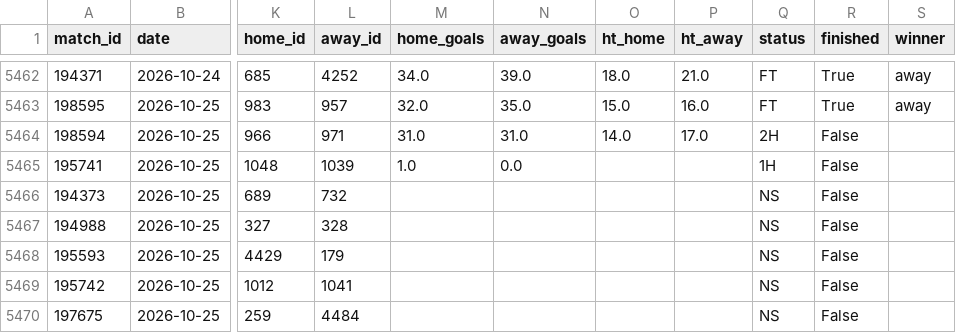
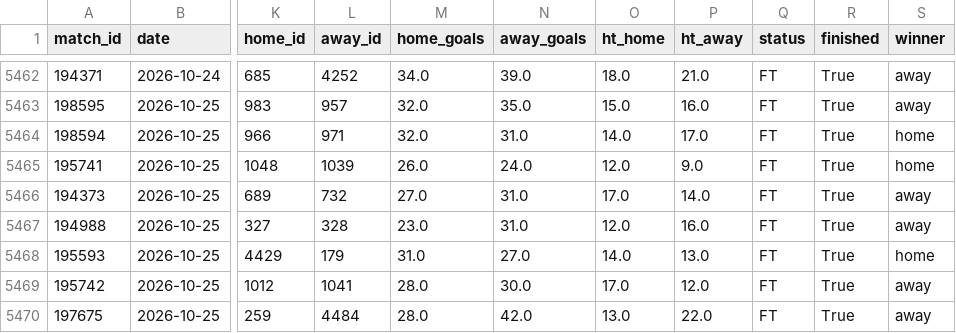
Before and after one commit to jaysantmyer-spec/vegcatbat, a CSV file: data/matches.csv, drawn as a sheet; only a part is shown, gaps mark what is left out; the diff covers the shown part only; the diff names each change by its address in the sheet, - before the commit and + after, or states it on an @@ line.

```diff
--- a/data/matches.csv
+++ b/data/matches.csv
-M5464 (home_goals): 31.0
+M5464 (home_goals): 32.0
-Q5464 (status): 2H
+Q5464 (status): FT
-R5464:R5470 (finished): False
+R5464:R5470 (finished): True
-S5464:S5465 (winner): (empty)
+S5464:S5465 (winner): home
-M5465 (home_goals): 1.0
+M5465 (home_goals): 26.0
-N5465 (away_goals): 0.0
+N5465 (away_goals): 24.0
-O5465 (ht_home): (empty)
+O5465 (ht_home): 12.0
-P5465 (ht_away): (empty)
+P5465 (ht_away): 9.0
-Q5465 (status): 1H
+Q5465 (status): FT
-M5466 (home_goals): (empty)
+M5466 (home_goals): 27.0
-N5466:N5467 (away_goals): (empty)
+N5466:N5467 (away_goals): 31.0
-O5466 (ht_home): (empty)
+O5466 (ht_home): 17.0
-P5466 (ht_away): (empty)
+P5466 (ht_away): 14.0
-Q5466:Q5470 (status): NS
+Q5466:Q5470 (status): FT
-S5466:S5467 (winner): (empty)
+S5466:S5467 (winner): away
-M5467 (home_goals): (empty)
+M5467 (home_goals): 23.0
-O5467 (ht_home): (empty)
+O5467 (ht_home): 12.0
-P5467 (ht_away): (empty)
+P5467 (ht_away): 16.0
-M5468 (home_goals): (empty)
+M5468 (home_goals): 31.0
-N5468 (away_goals): (empty)
+N5468 (away_goals): 27.0
-O5468 (ht_home): (empty)
+O5468 (ht_home): 14.0
-P5468 (ht_away): (empty)
+P5468 (ht_away): 13.0
-S5468 (winner): (empty)
+S5468 (winner): home
-M5469:M5470 (home_goals): (empty)
+M5469:M5470 (home_goals): 28.0
-N5469 (away_goals): (empty)
+N5469 (away_goals): 30.0
-O5469 (ht_home): (empty)
+O5469 (ht_home): 17.0
-P5469 (ht_away): (empty)
+P5469 (ht_away): 12.0
-S5469:S5470 (winner): (empty)
+S5469:S5470 (winner): away
-N5470 (away_goals): (empty)
+N5470 (away_goals): 42.0
-O5470 (ht_home): (empty)
+O5470 (ht_home): 13.0
-P5470 (ht_away): (empty)
+P5470 (ht_away): 22.0
```
Also changed, not shown: 105 edited cells elsewhere in this file, data/ledger.csv, data/teams.csv, 5 other files.
